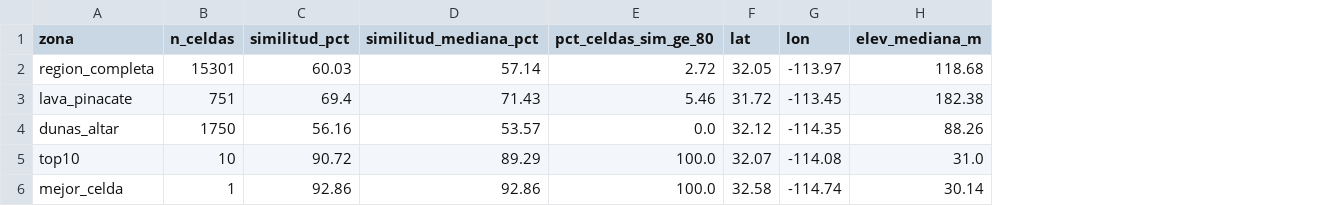
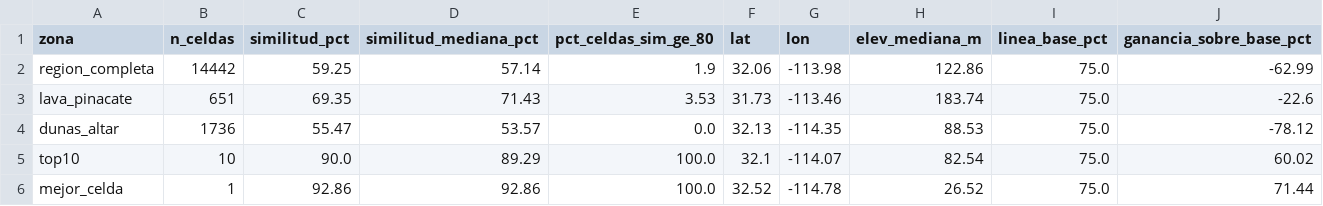
Before and after one commit to Samantha-Cano-Orozco/NASA-SpaceApps-2026, a CSV file: resultados_comparacion/pinacate/similitud_pinacate.csv, drawn as a sheet; the diff names each change by its address in the sheet, - before the commit and + after, or states it on an @@ line.

Commit message:
comparaciones ya las del verdis ahora si

```diff
--- a/resultados_comparacion/pinacate/similitud_pinacate.csv
+++ b/resultados_comparacion/pinacate/similitud_pinacate.csv
+column I (linea_base_pct), rows 2-6: all 75.0
+column J (ganancia_sobre_base_pct), rows 2-6: -62.99 | -22.6 | -78.12 | 60.02 | 71.44
-B2 (n_celdas): 15301
+B2 (n_celdas): 14442
-C2 (similitud_pct): 60.03
+C2 (similitud_pct): 59.25
-E2 (pct_celdas_sim_ge_80): 2.72
+E2 (pct_celdas_sim_ge_80): 1.9
-F2 (lat): 32.05
+F2 (lat): 32.06
-G2 (lon): -113.97
+G2 (lon): -113.98
-H2 (elev_mediana_m): 118.68
+H2 (elev_mediana_m): 122.86
-B3 (n_celdas): 751
+B3 (n_celdas): 651
-C3 (similitud_pct): 69.4
+C3 (similitud_pct): 69.35
-E3 (pct_celdas_sim_ge_80): 5.46
+E3 (pct_celdas_sim_ge_80): 3.53
-F3 (lat): 31.72
+F3 (lat): 31.73
-G3 (lon): -113.45
+G3 (lon): -113.46
-H3 (elev_mediana_m): 182.38
+H3 (elev_mediana_m): 183.74
-B4 (n_celdas): 1750
+B4 (n_celdas): 1736
-C4 (similitud_pct): 56.16
+C4 (similitud_pct): 55.47
-F4 (lat): 32.12
+F4 (lat): 32.13
-H4 (elev_mediana_m): 88.26
+H4 (elev_mediana_m): 88.53
-C5 (similitud_pct): 90.72
+C5 (similitud_pct): 90.0
-F5 (lat): 32.07
+F5 (lat): 32.1
-G5 (lon): -114.08
+G5 (lon): -114.07
-H5 (elev_mediana_m): 31.0
+H5 (elev_mediana_m): 82.54
-F6 (lat): 32.58
+F6 (lat): 32.52
-G6 (lon): -114.74
+G6 (lon): -114.78
-H6 (elev_mediana_m): 30.14
+H6 (elev_mediana_m): 26.52
```
Also changed, not shown: resultados_comparacion/black_point/similitud_black_point.csv, resultados_comparacion/desierto_diablo/similitud_desierto_diablo.csv, 23 other files.
